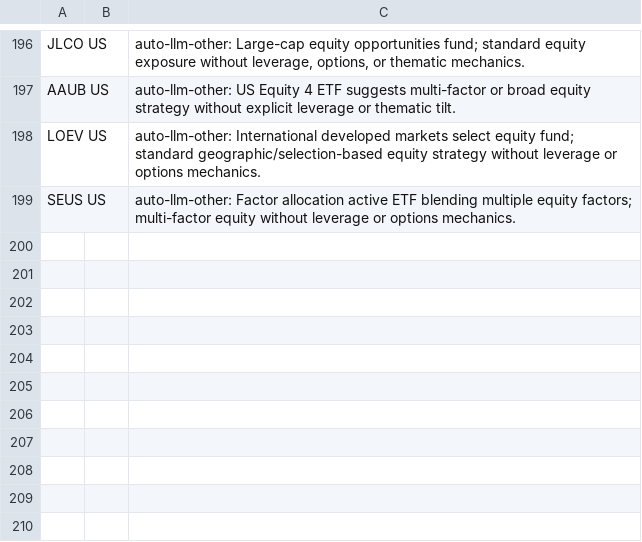
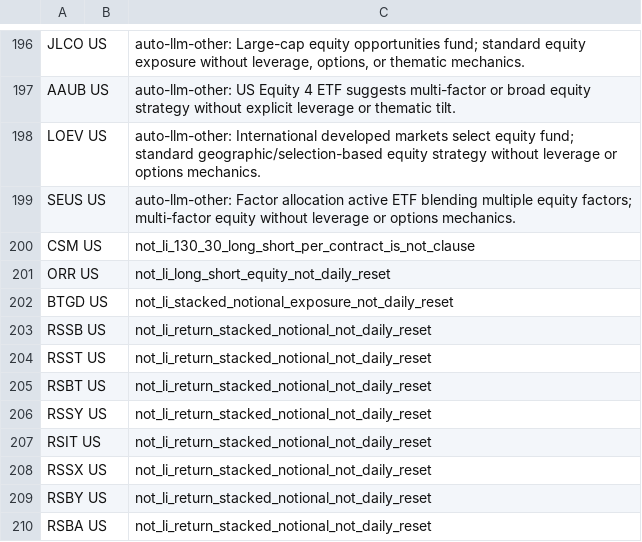
Before and after one commit to the-atlas-protocol/rexfinhub, a CSV file: config/rules/exclusions.csv, drawn as a sheet; only a part is shown, gaps mark what is left out; the diff names each change by its address in the sheet, - before the commit and + after, or states it on an @@ line.

```diff
--- a/config/rules/exclusions.csv
+++ b/config/rules/exclusions.csv
+row 200: CSM US |  | not_li_130_30_long_short_per_contract_is_not_clause
+row 201: ORR US |  | not_li_long_short_equity_not_daily_reset
+row 202: BTGD US |  | not_li_stacked_notional_exposure_not_daily_reset
+row 203: RSSB US |  | not_li_return_stacked_notional_not_daily_reset
+row 204: RSST US |  | not_li_return_stacked_notional_not_daily_reset
+row 205: RSBT US |  | not_li_return_stacked_notional_not_daily_reset
+row 206: RSSY US |  | not_li_return_stacked_notional_not_daily_reset
+row 207: RSIT US |  | not_li_return_stacked_notional_not_daily_reset
+row 208: RSSX US |  | not_li_return_stacked_notional_not_daily_reset
+row 209: RSBY US |  | not_li_return_stacked_notional_not_daily_reset
+row 210: RSBA US |  | not_li_return_stacked_notional_not_daily_reset
```
Also changed, not shown: config/rules/fund_mapping.csv, 1 other file.
